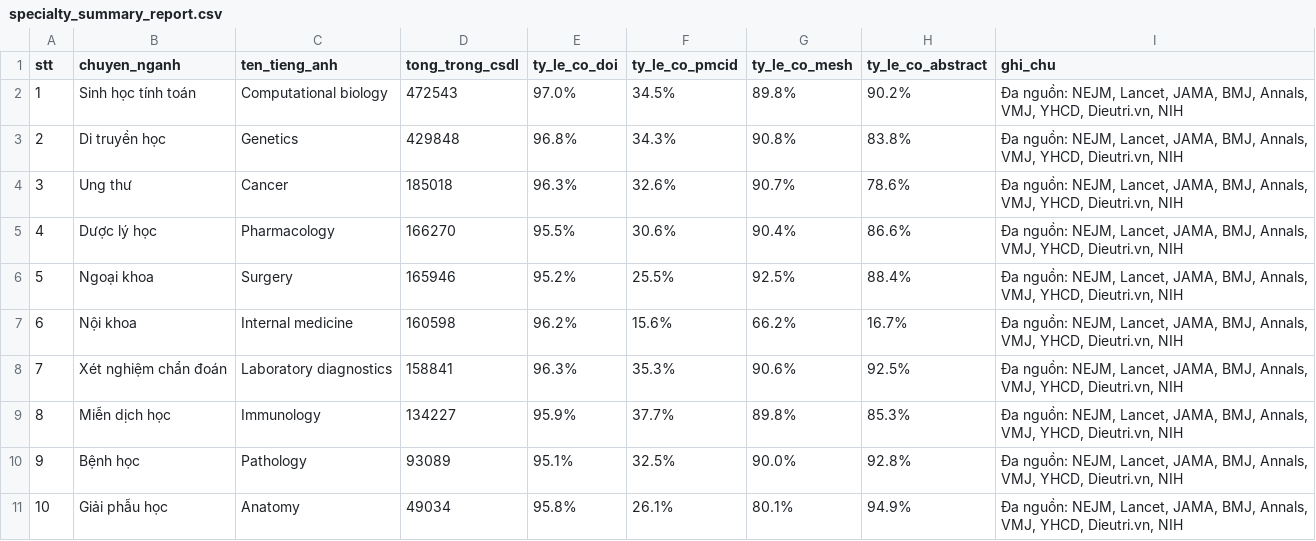
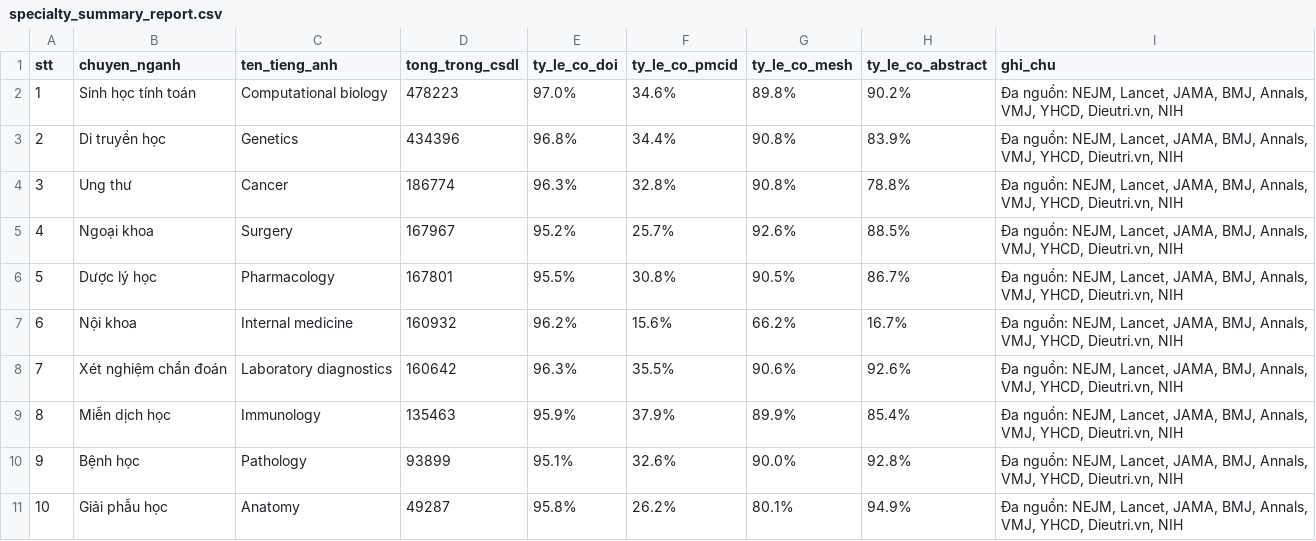
Before and after one commit to carbvantu/baitaplonctdl, a CSV file: reports/specialty_summary_report.csv, drawn as a sheet.

```diff
--- a/reports/specialty_summary_report.csv
+++ b/reports/specialty_summary_report.csv
@@ -1,11 +1,11 @@
 stt,chuyen_nganh,ten_tieng_anh,tong_trong_csdl,ty_le_co_doi,ty_le_co_pmcid,ty_le_co_mesh,ty_le_co_abstract,ghi_chu
-1,Sinh học tính toán,Computational biology,472543,97.0%,34.5%,89.8%,90.2%,"Đa nguồn: NEJM, Lancet, JAMA, BMJ, Annals, VMJ, YHCD, Dieutri.vn, NIH"
-2,Di truyền học,Genetics,429848,96.8%,34.3%,90.8%,83.8%,"Đa nguồn: NEJM, Lancet, JAMA, BMJ, Annals, VMJ, YHCD, Dieutri.vn, NIH"
-3,Ung thư,Cancer,185018,96.3%,32.6%,90.7%,78.6%,"Đa nguồn: NEJM, Lancet, JAMA, BMJ, Annals, VMJ, YHCD, Dieutri.vn, NIH"
-4,Dược lý học,Pharmacology,166270,95.5%,30.6%,90.4%,86.6%,"Đa nguồn: NEJM, Lancet, JAMA, BMJ, Annals, VMJ, YHCD, Dieutri.vn, NIH"
-5,Ngoại khoa,Surgery,165946,95.2%,25.5%,92.5%,88.4%,"Đa nguồn: NEJM, Lancet, JAMA, BMJ, Annals, VMJ, YHCD, Dieutri.vn, NIH"
-6,Nội khoa,Internal medicine,160598,96.2%,15.6%,66.2%,16.7%,"Đa nguồn: NEJM, Lancet, JAMA, BMJ, Annals, VMJ, YHCD, Dieutri.vn, NIH"
-7,Xét nghiệm chẩn đoán,Laboratory diagnostics,158841,96.3%,35.3%,90.6%,92.5%,"Đa nguồn: NEJM, Lancet, JAMA, BMJ, Annals, VMJ, YHCD, Dieutri.vn, NIH"
-8,Miễn dịch học,Immunology,134227,95.9%,37.7%,89.8%,85.3%,"Đa nguồn: NEJM, Lancet, JAMA, BMJ, Annals, VMJ, YHCD, Dieutri.vn, NIH"
-9,Bệnh học,Pathology,93089,95.1%,32.5%,90.0%,92.8%,"Đa nguồn: NEJM, Lancet, JAMA, BMJ, Annals, VMJ, YHCD, Dieutri.vn, NIH"
-10,Giải phẫu học,Anatomy,49034,95.8%,26.1%,80.1%,94.9%,"Đa nguồn: NEJM, Lancet, JAMA, BMJ, Annals, VMJ, YHCD, Dieutri.vn, NIH"
+1,Sinh học tính toán,Computational biology,478223,97.0%,34.6%,89.8%,90.2%,"Đa nguồn: NEJM, Lancet, JAMA, BMJ, Annals, VMJ, YHCD, Dieutri.vn, NIH"
+2,Di truyền học,Genetics,434396,96.8%,34.4%,90.8%,83.9%,"Đa nguồn: NEJM, Lancet, JAMA, BMJ, Annals, VMJ, YHCD, Dieutri.vn, NIH"
+3,Ung thư,Cancer,186774,96.3%,32.8%,90.8%,78.8%,"Đa nguồn: NEJM, Lancet, JAMA, BMJ, Annals, VMJ, YHCD, Dieutri.vn, NIH"
+4,Ngoại khoa,Surgery,167967,95.2%,25.7%,92.6%,88.5%,"Đa nguồn: NEJM, Lancet, JAMA, BMJ, Annals, VMJ, YHCD, Dieutri.vn, NIH"
+5,Dược lý học,Pharmacology,167801,95.5%,30.8%,90.5%,86.7%,"Đa nguồn: NEJM, Lancet, JAMA, BMJ, Annals, VMJ, YHCD, Dieutri.vn, NIH"
+6,Nội khoa,Internal medicine,160932,96.2%,15.6%,66.2%,16.7%,"Đa nguồn: NEJM, Lancet, JAMA, BMJ, Annals, VMJ, YHCD, Dieutri.vn, NIH"
+7,Xét nghiệm chẩn đoán,Laboratory diagnostics,160642,96.3%,35.5%,90.6%,92.6%,"Đa nguồn: NEJM, Lancet, JAMA, BMJ, Annals, VMJ, YHCD, Dieutri.vn, NIH"
+8,Miễn dịch học,Immunology,135463,95.9%,37.9%,89.9%,85.4%,"Đa nguồn: NEJM, Lancet, JAMA, BMJ, Annals, VMJ, YHCD, Dieutri.vn, NIH"
+9,Bệnh học,Pathology,93899,95.1%,32.6%,90.0%,92.8%,"Đa nguồn: NEJM, Lancet, JAMA, BMJ, Annals, VMJ, YHCD, Dieutri.vn, NIH"
+10,Giải phẫu học,Anatomy,49287,95.8%,26.2%,80.1%,94.9%,"Đa nguồn: NEJM, Lancet, JAMA, BMJ, Annals, VMJ, YHCD, Dieutri.vn, NIH"
```
Also changed, not shown: 41 other files.
